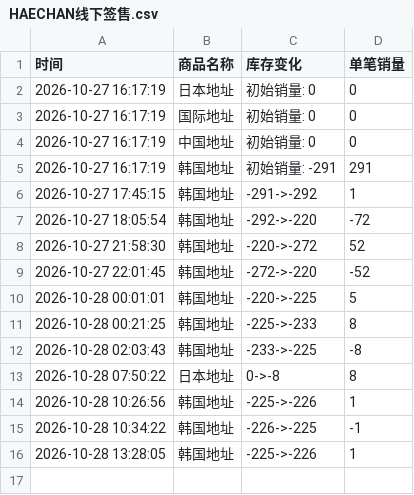
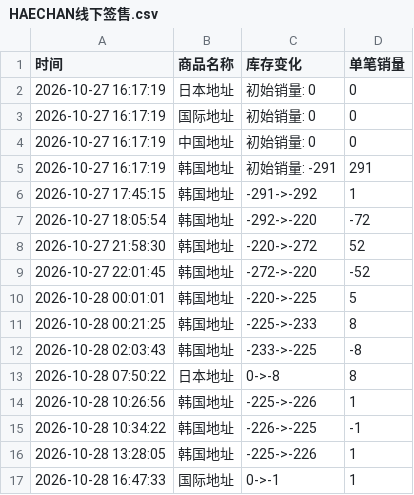
Before and after one commit to Juineii/nctdream_k41029, a CSV file: HAECHAN线下签售.csv, drawn as a sheet.

Commit message:
自动更新数据 2026-10-28 16:47:45

```diff
--- a/HAECHAN线下签售.csv
+++ b/HAECHAN线下签售.csv
@@ -16 +16,2 @@
 2026-10-28 13:28:05,韩国地址,-225->-226,1
+2026-10-28 16:47:33,国际地址,0->-1,1
```
